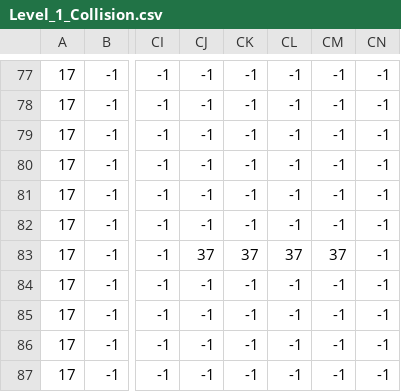
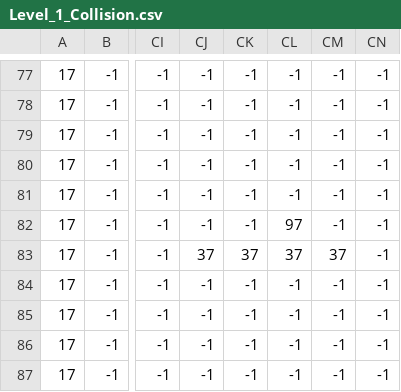
Before and after one commit to nlalert/FinalComGame, a CSV file: Data/Level_1/Level_1_Collision.csv, drawn as a sheet; only a part is shown, gaps mark what is left out; the diff names each change by its address in the sheet, - before the commit and + after, or states it on an @@ line.

Commit message:
I forgot to use old spawn location

```diff
--- a/Data/Level_1/Level_1_Collision.csv
+++ b/Data/Level_1/Level_1_Collision.csv
-CL82: -1
+CL82: 97
```
